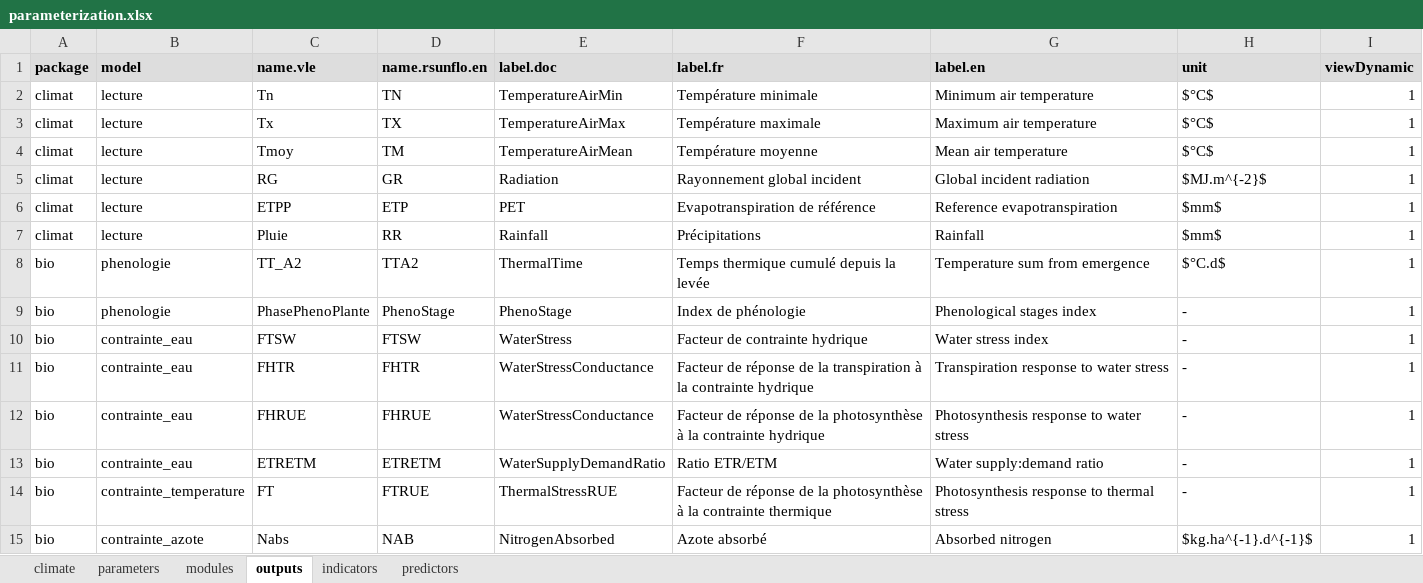
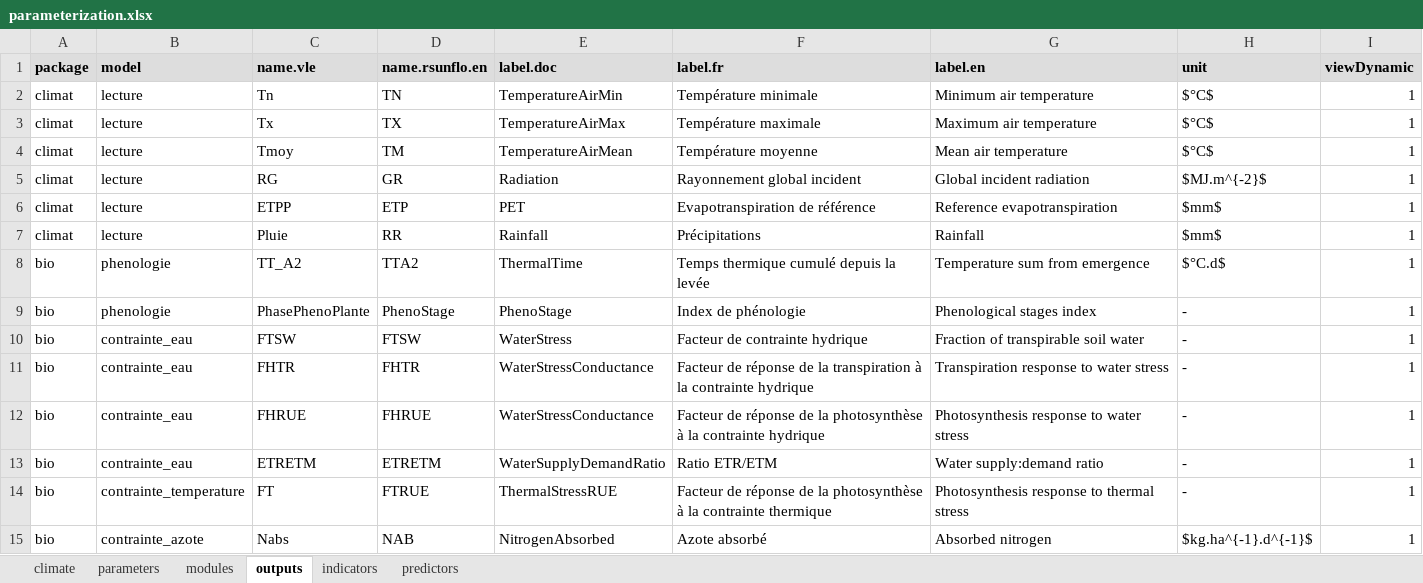
Before and after one commit to picasa/rsunflo, an Excel workbook: inst/doc/files/parameterization.xlsx, sheet outputs, drawn as a sheet; only a part is shown; values as stored, in another font and other column widths than the file's, no borders; the diff names each change by its address in the sheet, - before the commit and + after, or states it on an @@ line.

```diff
--- a/inst/doc/files/parameterization.xlsx (sheet outputs)
+++ b/inst/doc/files/parameterization.xlsx (sheet outputs)
-G10 (label.en): Water stress index
+G10 (label.en): Fraction of transpirable soil water
```
Also changed, not shown: inst/doc/files/design.xlsx, 5 other files.
